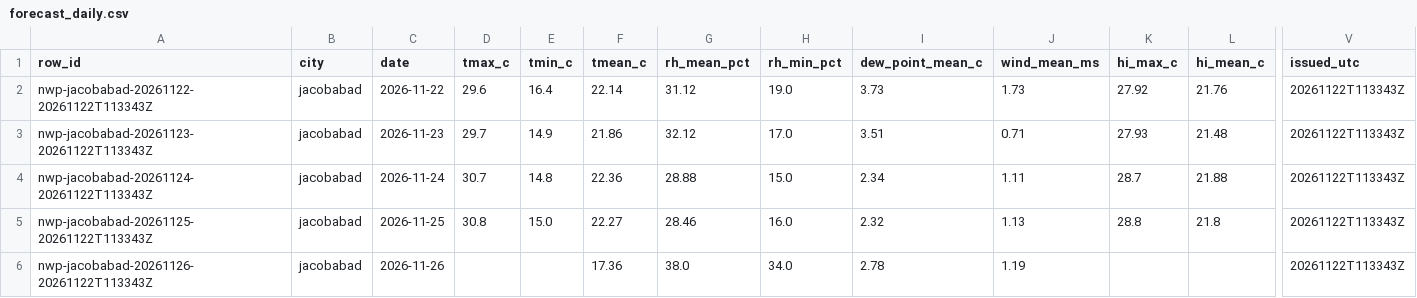
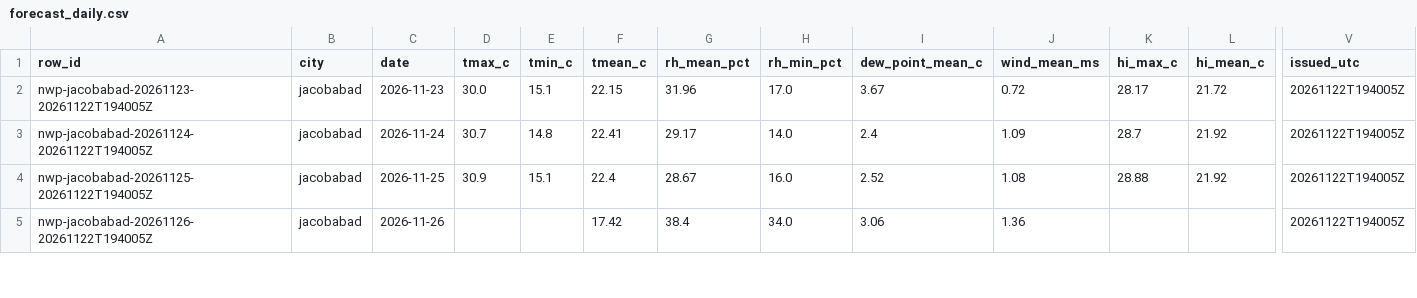
Before and after one commit to laiba2526/heatshield-pakistan, a CSV file: data/gold/forecast_daily.csv, drawn as a sheet; only a part is shown, gaps mark what is left out; removed rows and columns are numbered as before the commit, all else as after; rows hold the shown columns only; the diff covers the shown part only; the diff names each change by its address in the sheet, - before the commit and + after, or states it on an @@ line.

```diff
--- a/data/gold/forecast_daily.csv
+++ b/data/gold/forecast_daily.csv
-row 2: nwp-jacobabad-20261122-20261122T113343Z | jacobabad | 2026-11-22 | 29.6 | 16.4 | 22.14 | 31.12 | 19.0 | 3.73 | 1.73 | 27.92 | 21.76 | 20261122T113343Z
-A2 (row_id): nwp-jacobabad-20261123-20261122T113343Z
+A2 (row_id): nwp-jacobabad-20261123-20261122T194005Z
-D2 (tmax_c): 29.7
+D2 (tmax_c): 30.0
-E2 (tmin_c): 14.9
+E2 (tmin_c): 15.1
-F2 (tmean_c): 21.86
+F2 (tmean_c): 22.15
-G2 (rh_mean_pct): 32.12
+G2 (rh_mean_pct): 31.96
-I2 (dew_point_mean_c): 3.51
+I2 (dew_point_mean_c): 3.67
-J2 (wind_mean_ms): 0.71
+J2 (wind_mean_ms): 0.72
-K2 (hi_max_c): 27.93
+K2 (hi_max_c): 28.17
-L2 (hi_mean_c): 21.48
+L2 (hi_mean_c): 21.72
-V2:V5 (issued_utc): 20261122T113343Z
+V2:V5 (issued_utc): 20261122T194005Z
-A3 (row_id): nwp-jacobabad-20261124-20261122T113343Z
+A3 (row_id): nwp-jacobabad-20261124-20261122T194005Z
-F3 (tmean_c): 22.36
+F3 (tmean_c): 22.41
-G3 (rh_mean_pct): 28.88
+G3 (rh_mean_pct): 29.17
-H3 (rh_min_pct): 15.0
+H3 (rh_min_pct): 14.0
-I3 (dew_point_mean_c): 2.34
+I3 (dew_point_mean_c): 2.4
-J3 (wind_mean_ms): 1.11
+J3 (wind_mean_ms): 1.09
-L3 (hi_mean_c): 21.88
+L3 (hi_mean_c): 21.92
-A4 (row_id): nwp-jacobabad-20261125-20261122T113343Z
+A4 (row_id): nwp-jacobabad-20261125-20261122T194005Z
-D4 (tmax_c): 30.8
+D4 (tmax_c): 30.9
-E4 (tmin_c): 15.0
+E4 (tmin_c): 15.1
-F4 (tmean_c): 22.27
+F4 (tmean_c): 22.4
-G4 (rh_mean_pct): 28.46
+G4 (rh_mean_pct): 28.67
-I4 (dew_point_mean_c): 2.32
+I4 (dew_point_mean_c): 2.52
-J4 (wind_mean_ms): 1.13
+J4 (wind_mean_ms): 1.08
-K4 (hi_max_c): 28.8
+K4 (hi_max_c): 28.88
-L4 (hi_mean_c): 21.8
+L4 (hi_mean_c): 21.92
-A5 (row_id): nwp-jacobabad-20261126-20261122T113343Z
+A5 (row_id): nwp-jacobabad-20261126-20261122T194005Z
-F5 (tmean_c): 17.36
+F5 (tmean_c): 17.42
-G5 (rh_mean_pct): 38.0
+G5 (rh_mean_pct): 38.4
-I5 (dew_point_mean_c): 2.78
+I5 (dew_point_mean_c): 3.06
-J5 (wind_mean_ms): 1.19
+J5 (wind_mean_ms): 1.36
```
Also changed, not shown: 2 removed rows and 77 edited cells elsewhere in this file, data/gold/heat_daily.csv, data/gold/predictions.csv, 11 other files.
